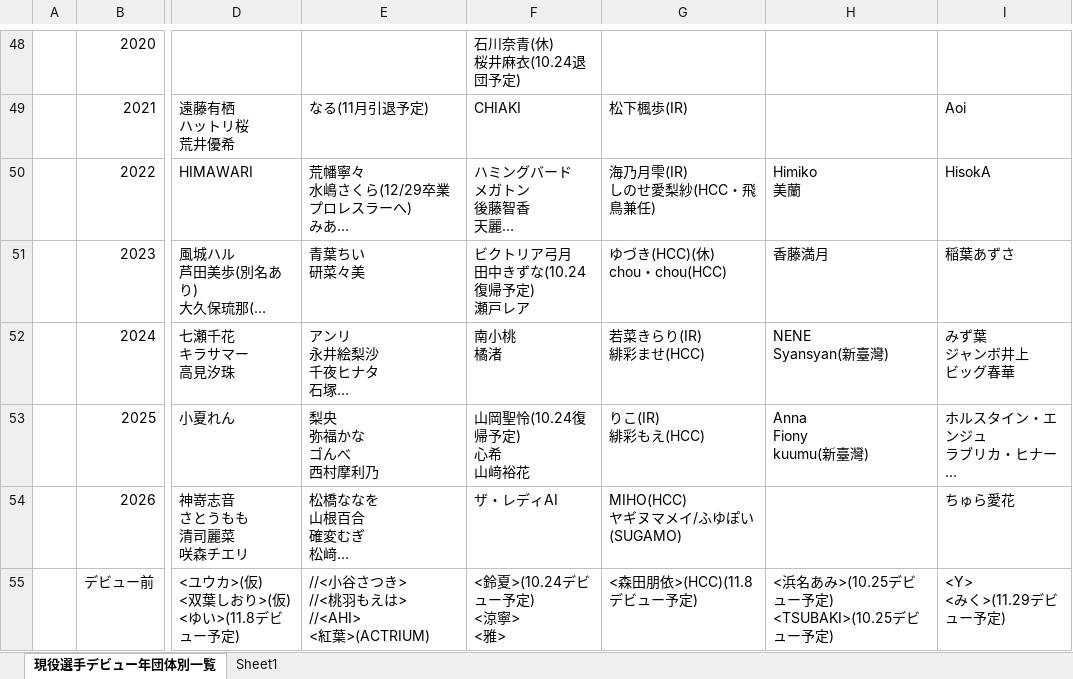
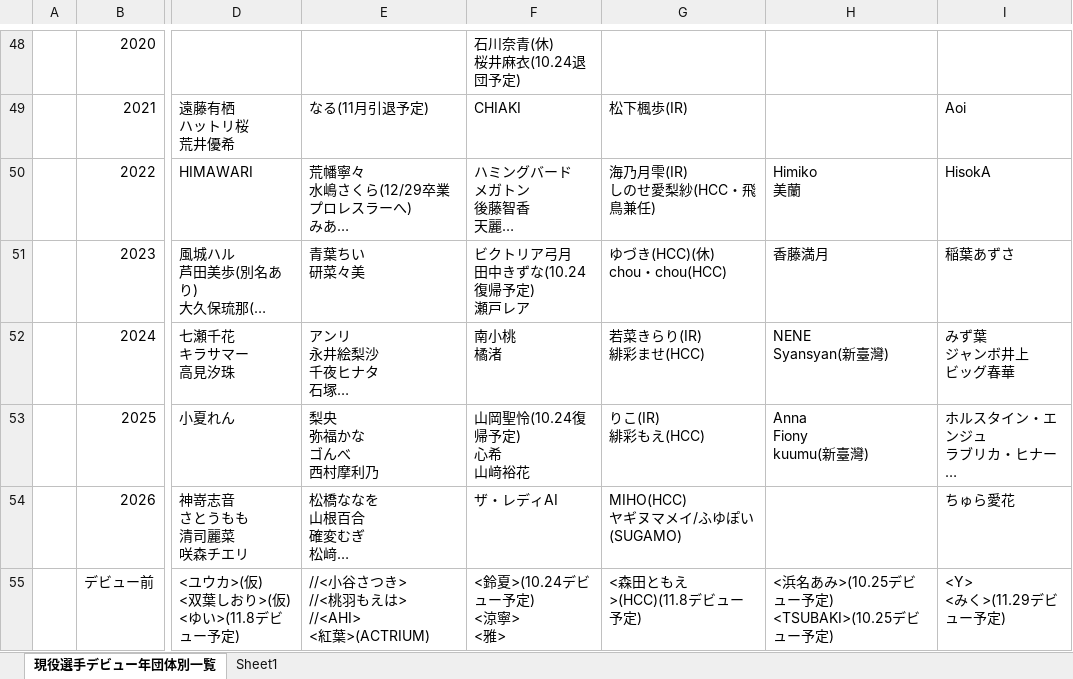
Before and after one commit to nakawankuma/joshi_wrestling_data, an Excel workbook: woman-excel.xlsx, sheet 現役選手デビュー年団体別一覧, drawn as a sheet; only a part is shown, gaps mark what is left out; long unchanged cells end in …; values as stored, in another font and other column widths than the file's, no borders; table styles not drawn; the diff names each change by its address in the sheet, - before the commit and + after, or states it on an @@ line.

```diff
--- a/woman-excel.xlsx (sheet 現役選手デビュー年団体別一覧)
+++ b/woman-excel.xlsx (sheet 現役選手デビュー年団体別一覧)
-G55: <森田朋依>(HCC)(11.8デビュー予定)
+G55: <森田ともえ>(HCC)(11.8デビュー予定)
```
Also changed, not shown: 2 other files.
